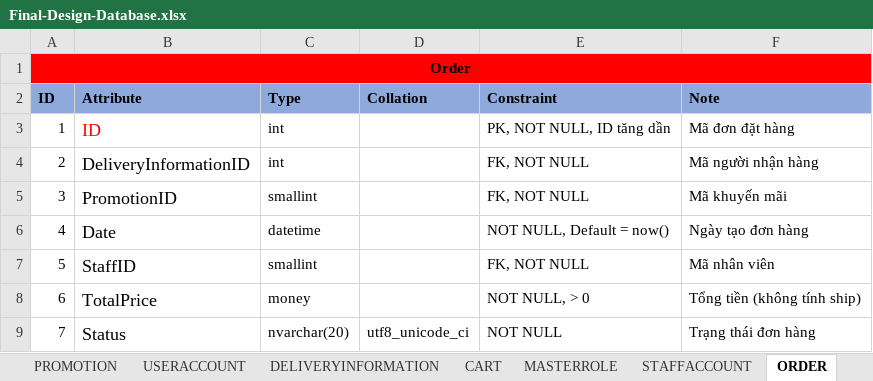
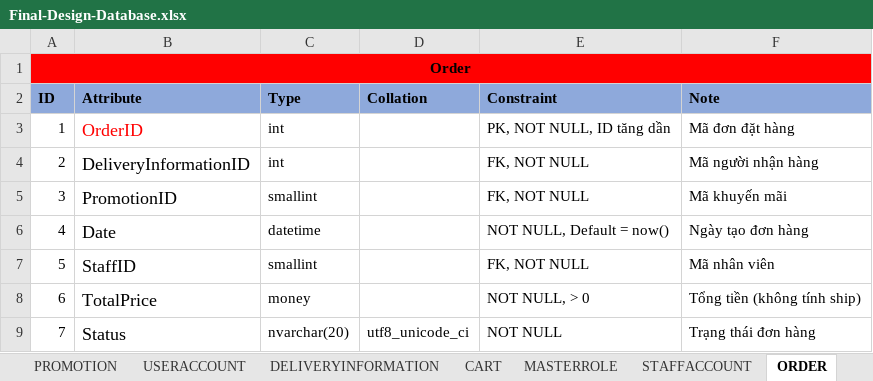
Before and after one commit to nnthienphuc/PTIT-Bookstore-E-commerce-Website, an Excel workbook: Document/Final-Design-Database.xlsx, sheet ORDER, drawn as a sheet; values as stored, in another font and other column widths than the file's, no borders; the diff names each change by its address in the sheet, - before the commit and + after, or states it on an @@ line.

```diff
--- a/Document/Final-Design-Database.xlsx (sheet ORDER)
+++ b/Document/Final-Design-Database.xlsx (sheet ORDER)
-B3 (Attribute): ID
+B3 (Attribute): OrderID
```
Also changed, not shown: sheet QUICKLOOK, sheet CATEGORY, sheet AUTHOR, sheet PUBLISHER, sheet STAFFACCOUNT, sheet MASTERROLE, 3 more sheets, 2 other files.
